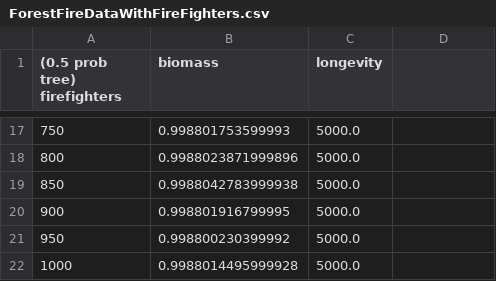
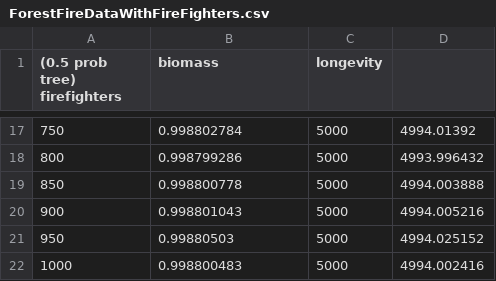
Before and after one commit to jdonckels/CA_Forest_Fire_CS423_Project3, a CSV file: data/ForestFireDataWithFireFighters.csv, drawn as a sheet; only a part is shown, gaps mark what is left out; the diff covers the shown part only.

```diff
--- a/data/ForestFireDataWithFireFighters.csv
+++ b/data/ForestFireDataWithFireFighters.csv
@@ -17,6 +17,6 @@
-750, 0.998801753599993, 5000.0
-800, 0.9988023871999896, 5000.0
-850, 0.9988042783999938, 5000.0
-900, 0.998801916799995, 5000.0
-950, 0.998800230399992, 5000.0
-1000, 0.9988014495999928, 5000.0
+750,0.998802784,5000,4994.01392
+800,0.998799286,5000,4993.996432
+850,0.998800778,5000,4994.003888
+900,0.998801043,5000,4994.005216
+950,0.99880503,5000,4994.025152
+1000,0.998800483,5000,4994.002416
```
Also changed, not shown: 45 edited cells elsewhere in this file, 2 other files.
